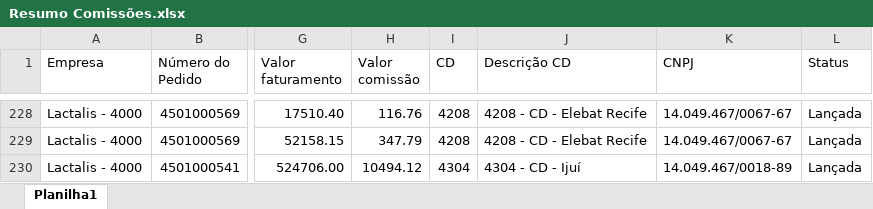
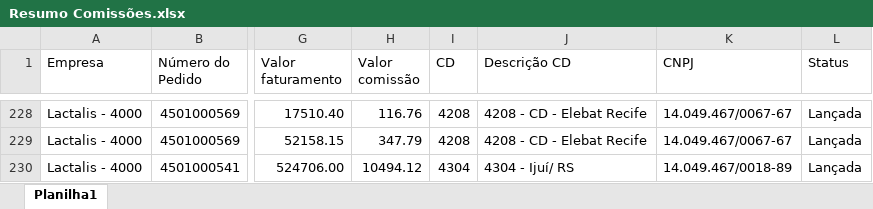
Before and after one commit to comissaofood/comissaofoodservice, an Excel workbook: Resumo Comissões.xlsx, sheet Planilha1, drawn as a sheet; only a part is shown, gaps mark what is left out; values as stored, in another font and other column widths than the file's, no borders; the diff covers the shown part only; the diff names each change by its address in the sheet, - before the commit and + after, or states it on an @@ line.

Commit message:
Add files via upload

```diff
--- a/Resumo Comissões.xlsx (sheet Planilha1)
+++ b/Resumo Comissões.xlsx (sheet Planilha1)
-J230 (Descrição CD): 4304 - CD - Ijuí
+J230 (Descrição CD): 4304 - Ijuí/ RS
```
Also changed, not shown: 1 added row and 3 edited cells elsewhere in this sheet.
